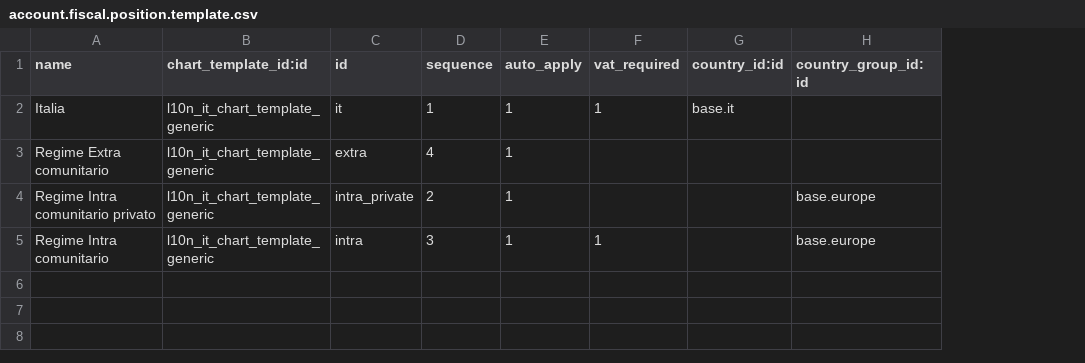
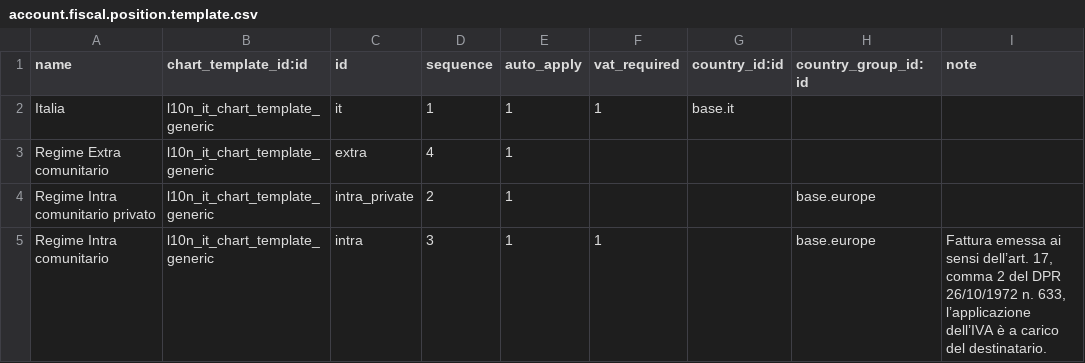
Before and after one commit to alexandre-holzhey-sonarsource/odoo, a CSV file: addons/l10n_it/data/account.fiscal.position.template.csv, drawn as a sheet; the diff names each change by its address in the sheet, - before the commit and + after, or states it on an @@ line.

```diff
--- a/addons/l10n_it/data/account.fiscal.position.template.csv
+++ b/addons/l10n_it/data/account.fiscal.position.template.csv
+column I (note), row 5: Fattura emessa ai sensi dell’art. 17, comma 2 del DPR 26/10/1972 n. 633, l’applicazione dell’IVA è a carico del destinatario.
```
Also changed, not shown: 37 other files.
